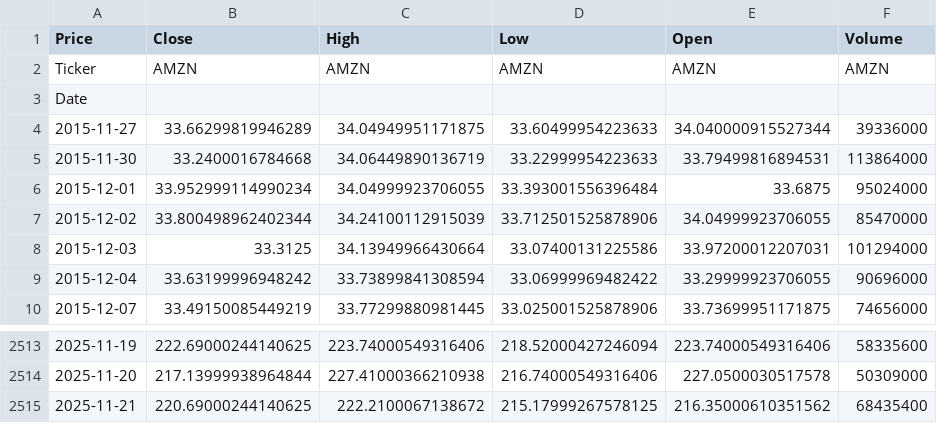
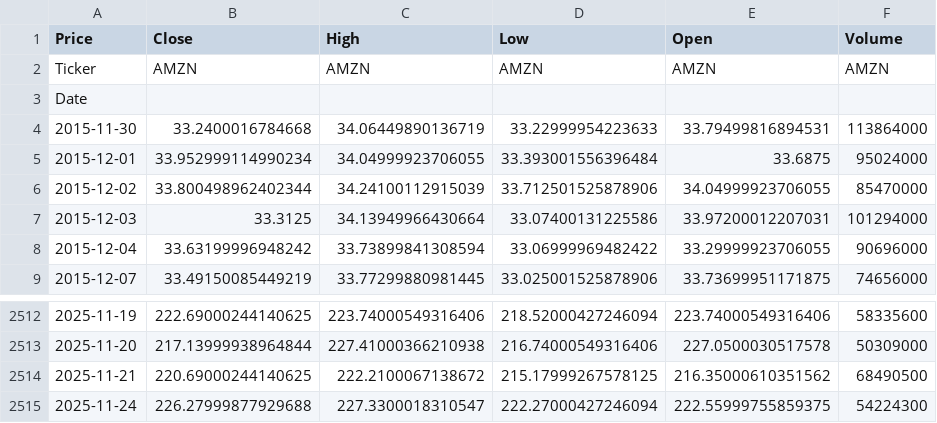
Before and after one commit to mal0101/stockPrediction, a CSV file: data/raw_AMZN.csv, drawn as a sheet; only a part is shown, gaps mark what is left out.

```diff
--- a/data/raw_AMZN.csv
+++ b/data/raw_AMZN.csv
@@ -3,3 +3,2 @@ Ticker,AMZN,AMZN,AMZN,AMZN,AMZN
 Date,,,,,
-2015-11-27,33.66299819946289,34.04949951171875,33.60499954223633,34.040000915527344,39336000
 2015-11-30,33.2400016784668,34.06449890136719,33.22999954223633,33.79499816894531,113864000
@@ -2514,2 +2513,3 @@ Date,,,,,
 2025-11-20,217.13999938964844,227.41000366210938,216.74000549316406,227.0500030517578,50309000
-2025-11-21,220.69000244140625,222.2100067138672,215.17999267578125,216.35000610351562,68435400
+2025-11-21,220.69000244140625,222.2100067138672,215.17999267578125,216.35000610351562,68490500
+2025-11-24,226.27999877929688,227.3300018310547,222.27000427246094,222.55999755859375,54224300
```
Also changed, not shown: data/raw_AAPL.csv, data/raw_GOOGL.csv, 5 other files.
